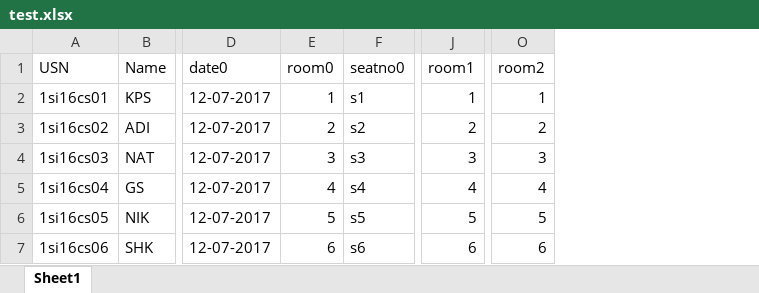
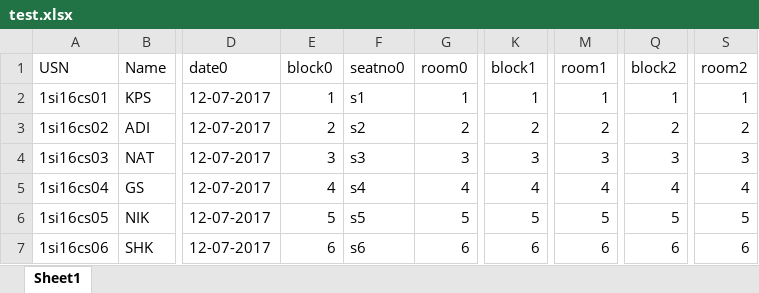
Before and after one commit to nateshmbhat/AttentionPlease, an Excel workbook: functions/views/test.xlsx, sheet Sheet1, drawn as a sheet; only a part is shown, gaps mark what is left out; values as stored, in another font and other column widths than the file's, no borders; addresses are those after the commit; the diff names each change by its address in the sheet, - before the commit and + after, or states it on an @@ line.

```diff
--- a/functions/views/test.xlsx (sheet Sheet1)
+++ b/functions/views/test.xlsx (sheet Sheet1)
+column G (room0), rows 2-7: 1 | 2 | 3 | 4 | 5 | 6
+column M (room1), rows 2-7: 1 | 2 | 3 | 4 | 5 | 6
+column S (room2), rows 2-7: 1 | 2 | 3 | 4 | 5 | 6
-E1: room0
+E1: block0
-K1: room1
+K1: block1
-Q1: room2
+Q1: block2
```
Also changed, not shown: 4 other files.
